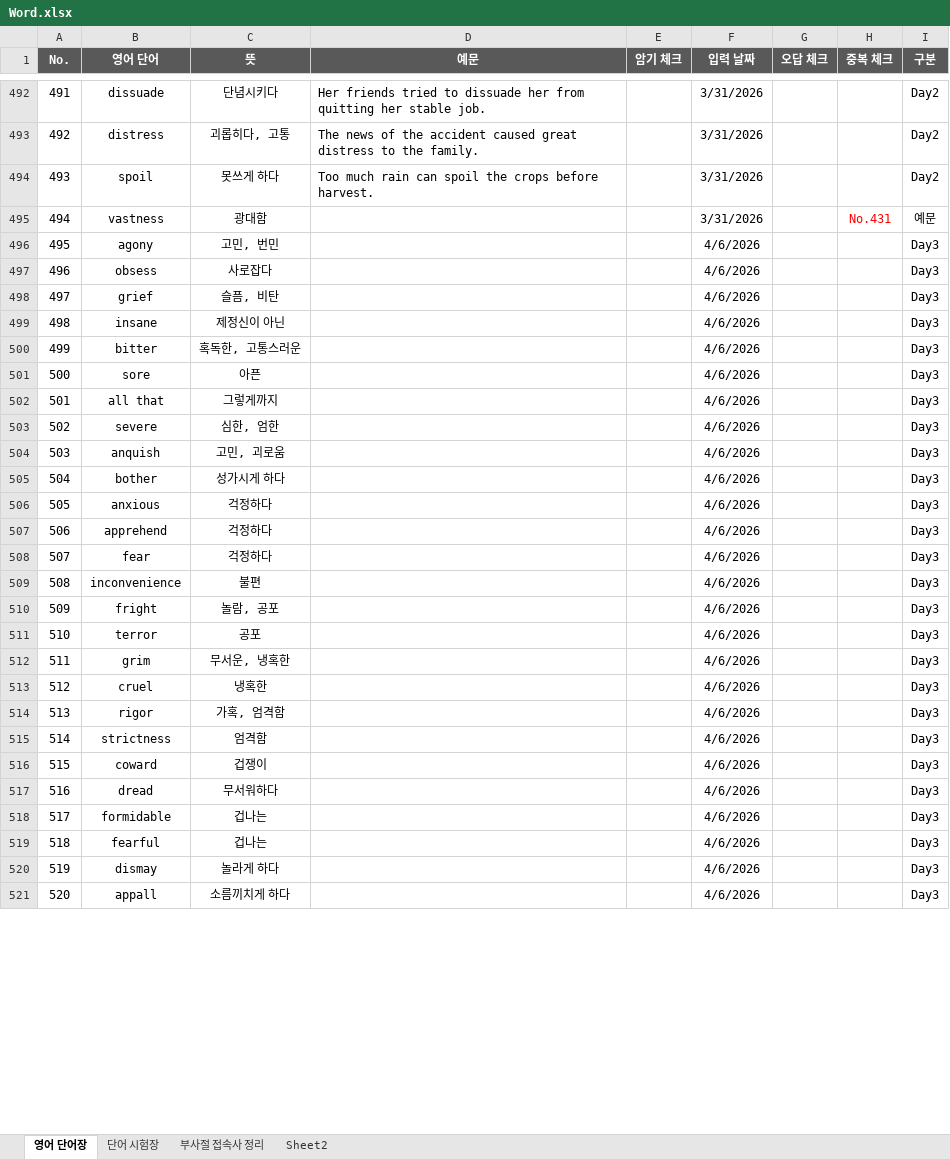
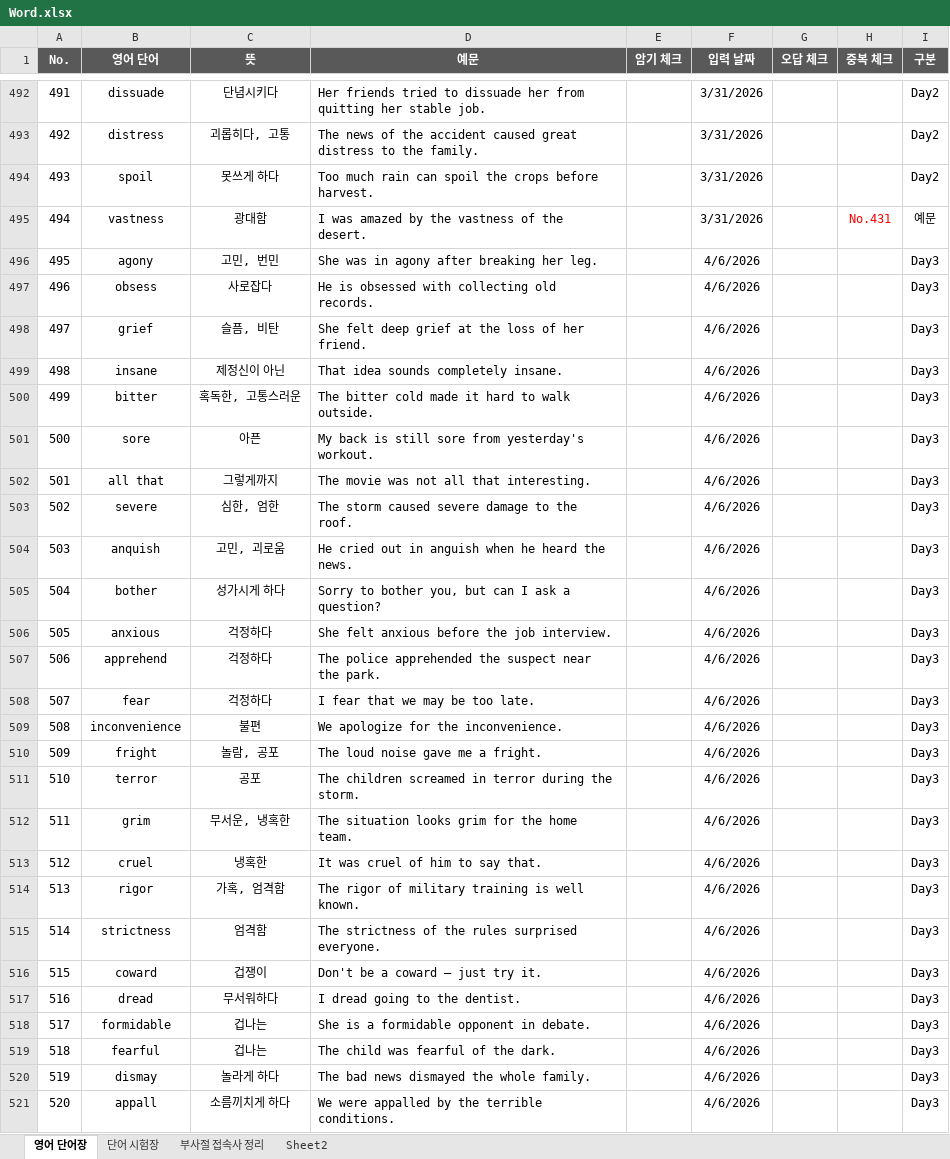
Before and after one commit to kwsahe/English_word, an Excel workbook: Word.xlsx, sheet 영어 단어장, drawn as a sheet; only a part is shown, gaps mark what is left out; values as stored, in another font and other column widths than the file's, no borders; the diff covers the shown part only; the diff names each change by its address in the sheet, - before the commit and + after, or states it on an @@ line.

```diff
--- a/Word.xlsx (sheet 영어 단어장)
+++ b/Word.xlsx (sheet 영어 단어장)
-D495 (예문): (empty)
+D495 (예문): I was amazed by the vastness of the desert.
-D496 (예문): (empty)
+D496 (예문): She was in agony after breaking her leg.
-D497 (예문): (empty)
+D497 (예문): He is obsessed with collecting old records.
-D498 (예문): (empty)
+D498 (예문): She felt deep grief at the loss of her friend.
-D499 (예문): (empty)
+D499 (예문): That idea sounds completely insane.
-D500 (예문): (empty)
+D500 (예문): The bitter cold made it hard to walk outside.
-D501 (예문): (empty)
+D501 (예문): My back is still sore from yesterday's workout.
-D502 (예문): (empty)
+D502 (예문): The movie was not all that interesting.
-D503 (예문): (empty)
+D503 (예문): The storm caused severe damage to the roof.
-D504 (예문): (empty)
+D504 (예문): He cried out in anguish when he heard the news.
-D505 (예문): (empty)
+D505 (예문): Sorry to bother you, but can I ask a question?
-D506 (예문): (empty)
+D506 (예문): She felt anxious before the job interview.
-D507 (예문): (empty)
+D507 (예문): The police apprehended the suspect near the park.
-D508 (예문): (empty)
+D508 (예문): I fear that we may be too late.
-D509 (예문): (empty)
+D509 (예문): We apologize for the inconvenience.
-D510 (예문): (empty)
+D510 (예문): The loud noise gave me a fright.
-D511 (예문): (empty)
+D511 (예문): The children screamed in terror during the storm.
-D512 (예문): (empty)
+D512 (예문): The situation looks grim for the home team.
-D513 (예문): (empty)
+D513 (예문): It was cruel of him to say that.
-D514 (예문): (empty)
+D514 (예문): The rigor of military training is well known.
-D515 (예문): (empty)
+D515 (예문): The strictness of the rules surprised everyone.
-D516 (예문): (empty)
+D516 (예문): Don't be a coward — just try it.
-D517 (예문): (empty)
+D517 (예문): I dread going to the dentist.
-D518 (예문): (empty)
+D518 (예문): She is a formidable opponent in debate.
-D519 (예문): (empty)
+D519 (예문): The child was fearful of the dark.
-D520 (예문): (empty)
+D520 (예문): The bad news dismayed the whole family.
-D521 (예문): (empty)
+D521 (예문): We were appalled by the terrible conditions.
```
Also changed, not shown: 443 edited cells elsewhere in this sheet, 3 other files.
